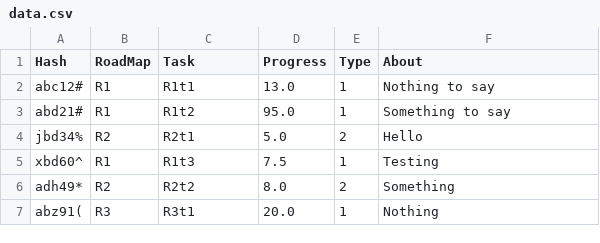
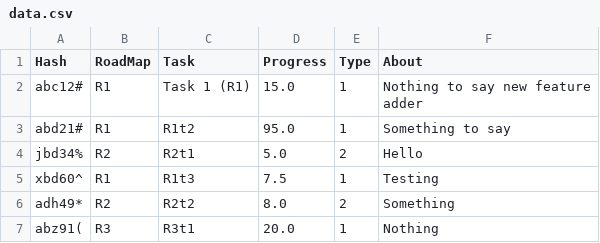
Before and after one commit to javidh0/RoadMap-GUI, a CSV file: data/data.csv, drawn as a sheet.

Commit message:
Update data.csv

```diff
--- a/data/data.csv
+++ b/data/data.csv
@@ -1,3 +1,4 @@
 Hash,RoadMap,Task,Progress,Type,About
-abc12#,R1,R1t1,13.0,1,Nothing to say
+abc12#,R1,Task 1 (R1),15.0,1,"Nothing to say new feature
+adder"
 abd21#,R1,R1t2,95.0,1,Something to say
```
